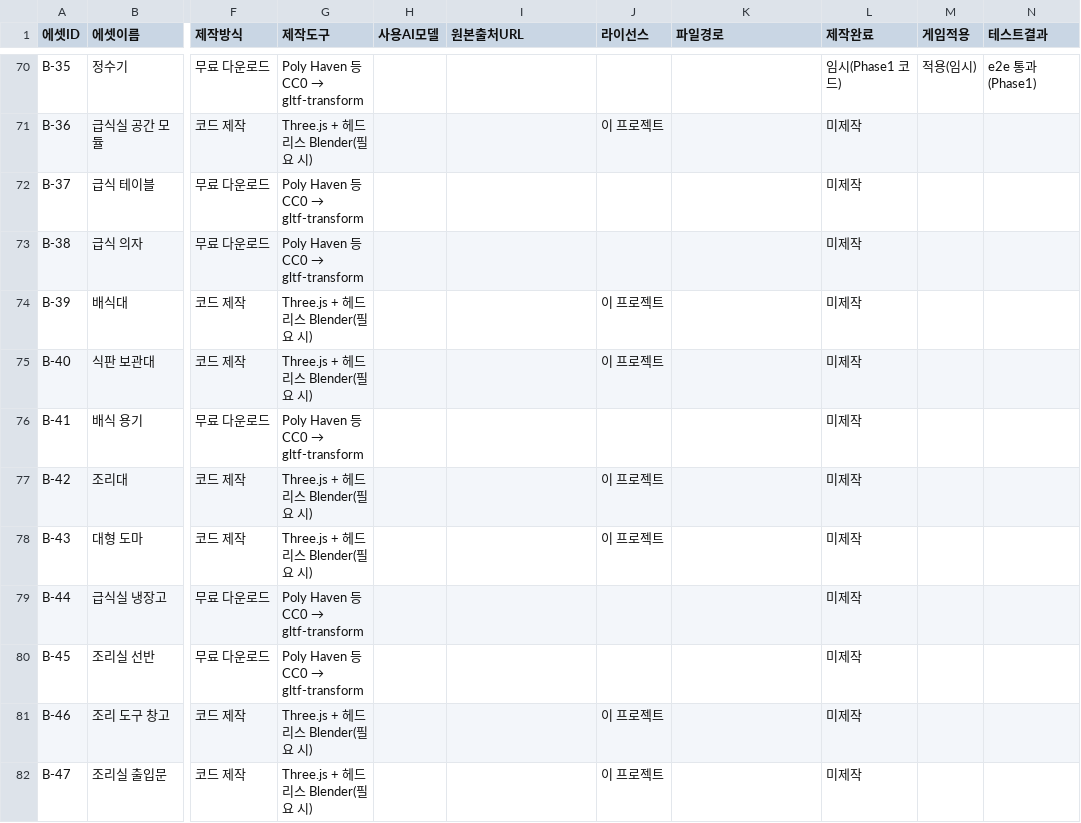
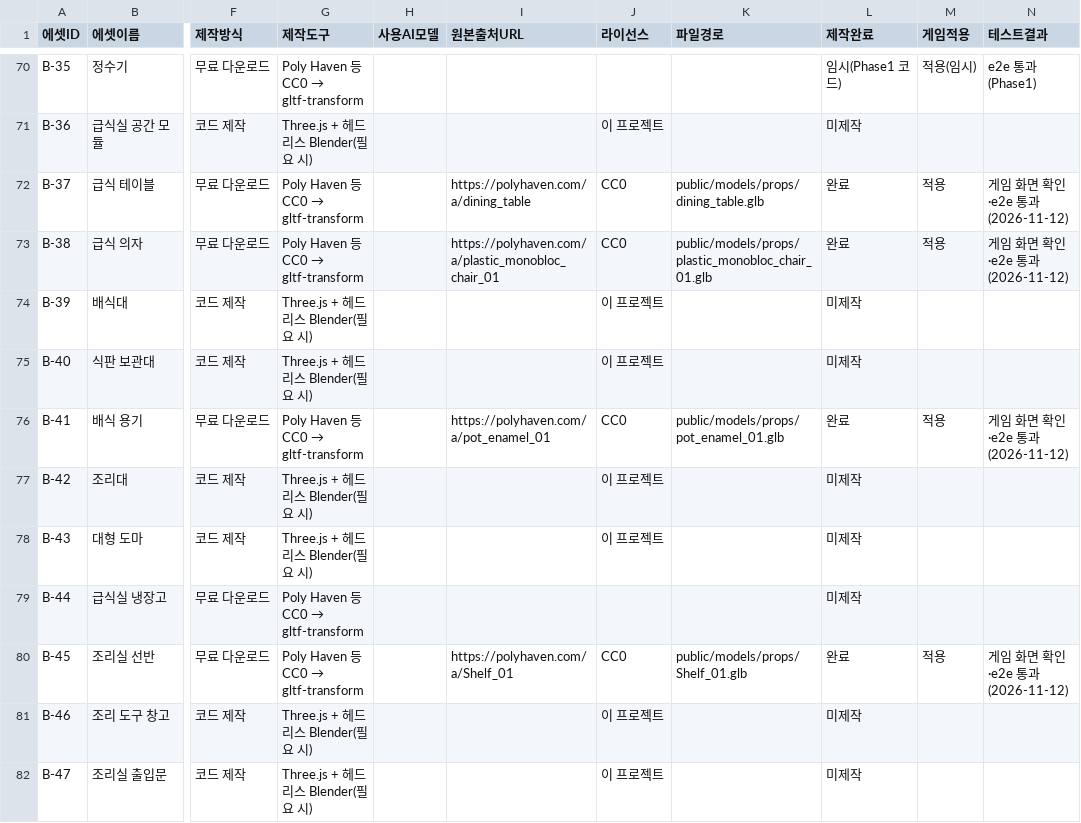
Before and after one commit to jink67-gm/elementary-simulator, a CSV file: ASSET_MANIFEST.csv, drawn as a sheet; only a part is shown, gaps mark what is left out; the diff covers the shown part only; the diff names each change by its address in the sheet, - before the commit and + after, or states it on an @@ line.

```diff
--- a/ASSET_MANIFEST.csv
+++ b/ASSET_MANIFEST.csv
-I72 (원본출처URL): (empty)
+I72 (원본출처URL): https://polyhaven.com/a/dining_table
-J72:J73 (라이선스): (empty)
+J72:J73 (라이선스): CC0
-K72 (파일경로): (empty)
+K72 (파일경로): public/models/props/dining_table.glb
-L72:L73 (제작완료): 미제작
+L72:L73 (제작완료): 완료
-M72:M73 (게임적용): (empty)
+M72:M73 (게임적용): 적용
-N72:N73 (테스트결과): (empty)
+N72:N73 (테스트결과): 게임 화면 확인·e2e 통과 (2026-11-12)
-I73 (원본출처URL): (empty)
+I73 (원본출처URL): https://polyhaven.com/a/plastic_monobloc_chair_01
-K73 (파일경로): (empty)
+K73 (파일경로): public/models/props/plastic_monobloc_chair_01.glb
-I76 (원본출처URL): (empty)
+I76 (원본출처URL): https://polyhaven.com/a/pot_enamel_01
-J76 (라이선스): (empty)
+J76 (라이선스): CC0
-K76 (파일경로): (empty)
+K76 (파일경로): public/models/props/pot_enamel_01.glb
-L76 (제작완료): 미제작
+L76 (제작완료): 완료
-M76 (게임적용): (empty)
+M76 (게임적용): 적용
-N76 (테스트결과): (empty)
+N76 (테스트결과): 게임 화면 확인·e2e 통과 (2026-11-12)
-I80 (원본출처URL): (empty)
+I80 (원본출처URL): https://polyhaven.com/a/Shelf_01
-J80 (라이선스): (empty)
+J80 (라이선스): CC0
-K80 (파일경로): (empty)
+K80 (파일경로): public/models/props/Shelf_01.glb
-L80 (제작완료): 미제작
+L80 (제작완료): 완료
-M80 (게임적용): (empty)
+M80 (게임적용): 적용
-N80 (테스트결과): (empty)
+N80 (테스트결과): 게임 화면 확인·e2e 통과 (2026-11-12)
```
Also changed, not shown: 40 edited cells elsewhere in this file, 44 other files.
